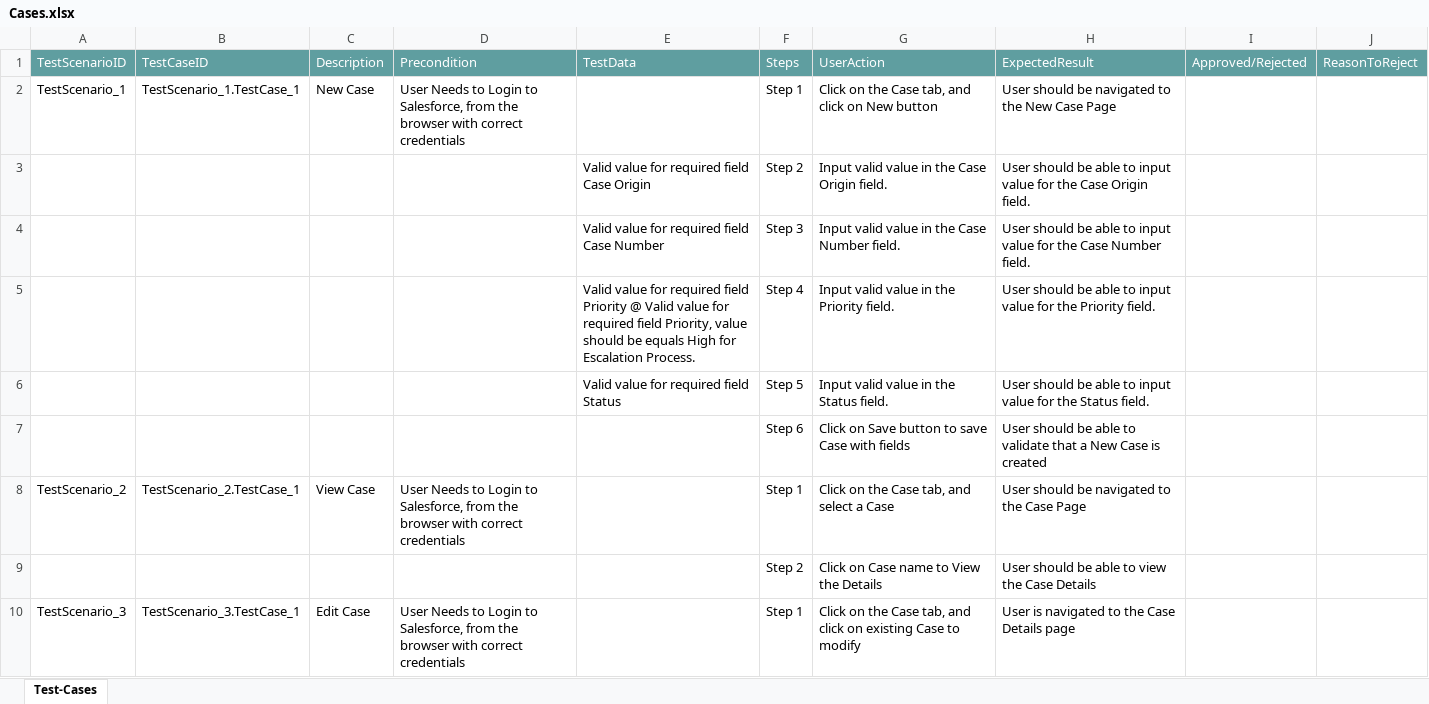
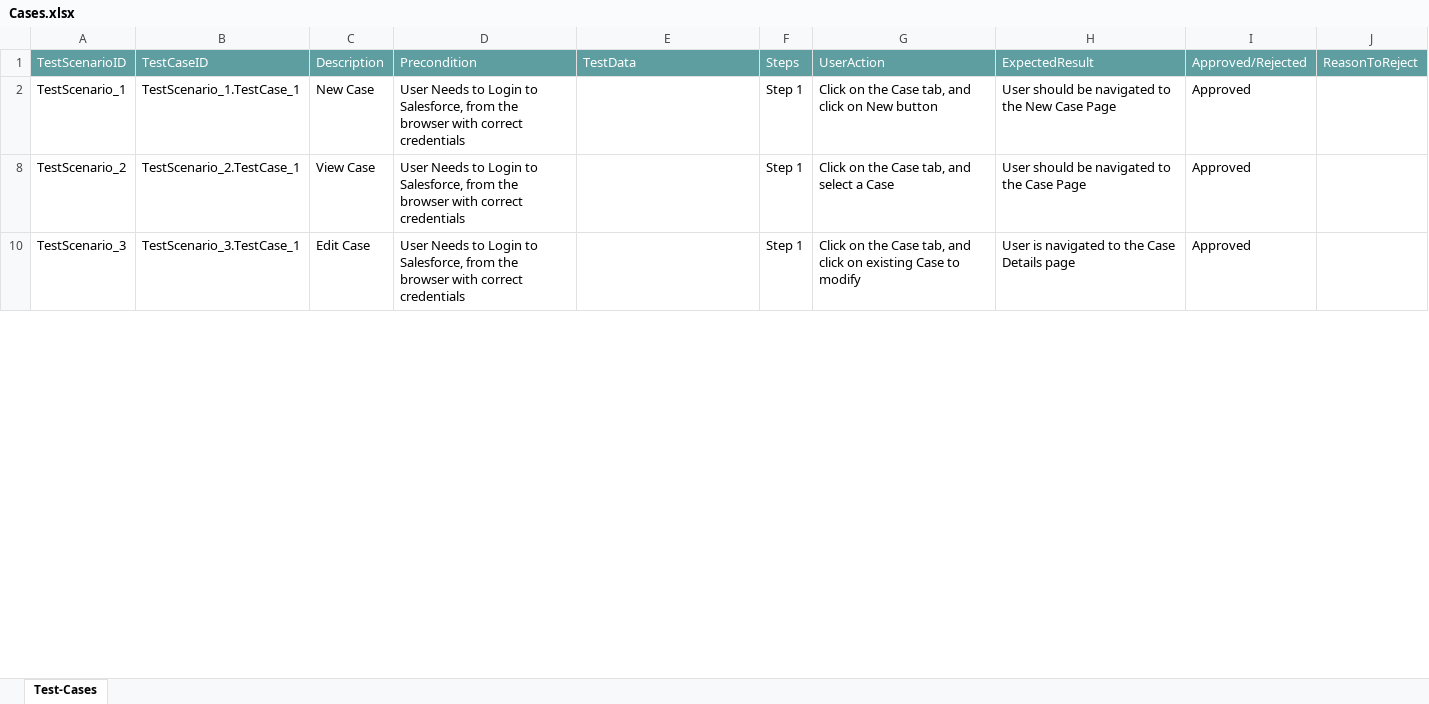
Before and after one commit to ShaikMohamedIrfan/test1234, an Excel workbook: Cases.xlsx, sheet Test-Cases, drawn as a sheet; only a part is shown; values as stored, in another font and other column widths than the file's, no borders; table styles not drawn; the diff covers the shown part only; the diff names each change by its address in the sheet, - before the commit and + after, or states it on an @@ line.

Commit message:
Update Cases.xlsx

```diff
--- a/Cases.xlsx (sheet Test-Cases)
+++ b/Cases.xlsx (sheet Test-Cases)
-I2: (empty)
+I2: Approved
@@ row 3 hidden:  |  |  |  | Valid value for required field Case Origin | Step 2 | Input valid value in the Case Origin field. | User should be able to input value for the Case Origin field. @@
@@ row 4 hidden:  |  |  |  | Valid value for required field Case Number | Step 3 | Input valid value in the Case Number field. | User should be able to input value for the Case Number field. @@
@@ row 5 hidden:  |  |  |  | Valid value for required field Priority @ Valid value for required field Priority, value should be equals High for Escalation Process. | Step 4 | Input valid value in the Priority field. | User should be able to input value for the Priority field. @@
@@ row 6 hidden:  |  |  |  | Valid value for required field Status | Step 5 | Input valid value in the Status field. | User should be able to input value for the Status field. @@
@@ row 7 hidden:  |  |  |  |  | Step 6 | Click on Save button to save Case with fields | User should be able to validate that a New Case is created @@
-I8: (empty)
+I8: Approved
@@ row 9 hidden:  |  |  |  |  | Step 2 | Click on Case name to View the Details | User should be able to view the Case Details @@
-I10: (empty)
+I10: Approved
```
Also changed, not shown: 7 hidden or unhidden rows and 1 edited cell elsewhere in this sheet.
